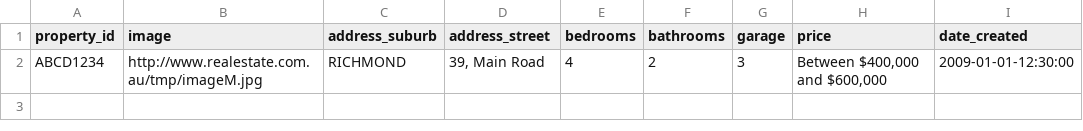
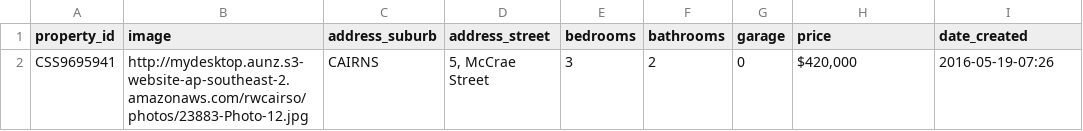
Before and after one commit to callumflack/therese-plath-realestate, a CSV file: _data/current.csv, drawn as a sheet; removed rows and columns are numbered as before the commit, all else as after; the diff names each change by its address in the sheet, - before the commit and + after, or states it on an @@ line.

Commit message:
Starting with new data

```diff
--- a/_data/current.csv
+++ b/_data/current.csv
-row 2: ABCD1234 | http://www.realestate.com.au/tmp/imageM.jpg | RICHMOND | 39, Main Road | 4 | 2 | 3 | Between $400,000 and $600,000 | 2009-01-01-12:30:00
+row 2: CSS9695941 | http://mydesktop.aunz.s3-website-ap-southeast-2.amazonaws.com/rwcairso/photos/23883-Photo-12.jpg | CAIRNS | 5, McCrae Street | 3 | 2 | 0 | $420,000 | 2016-05-19-07:26
```
Also changed, not shown: 2 other files.
